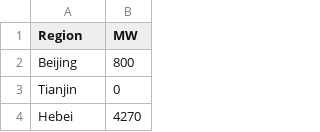
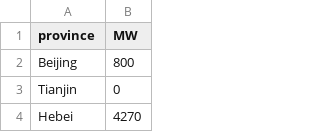
Before and after one commit to Rick10119/PyPSA-China, a CSV file: data/hydro/PHS_p_nom.csv, drawn as a sheet; only a part is shown.

```diff
--- a/data/hydro/PHS_p_nom.csv
+++ b/data/hydro/PHS_p_nom.csv
@@ -1,2 +1,2 @@
-Region,MW
+province,MW
 Beijing,800
```
